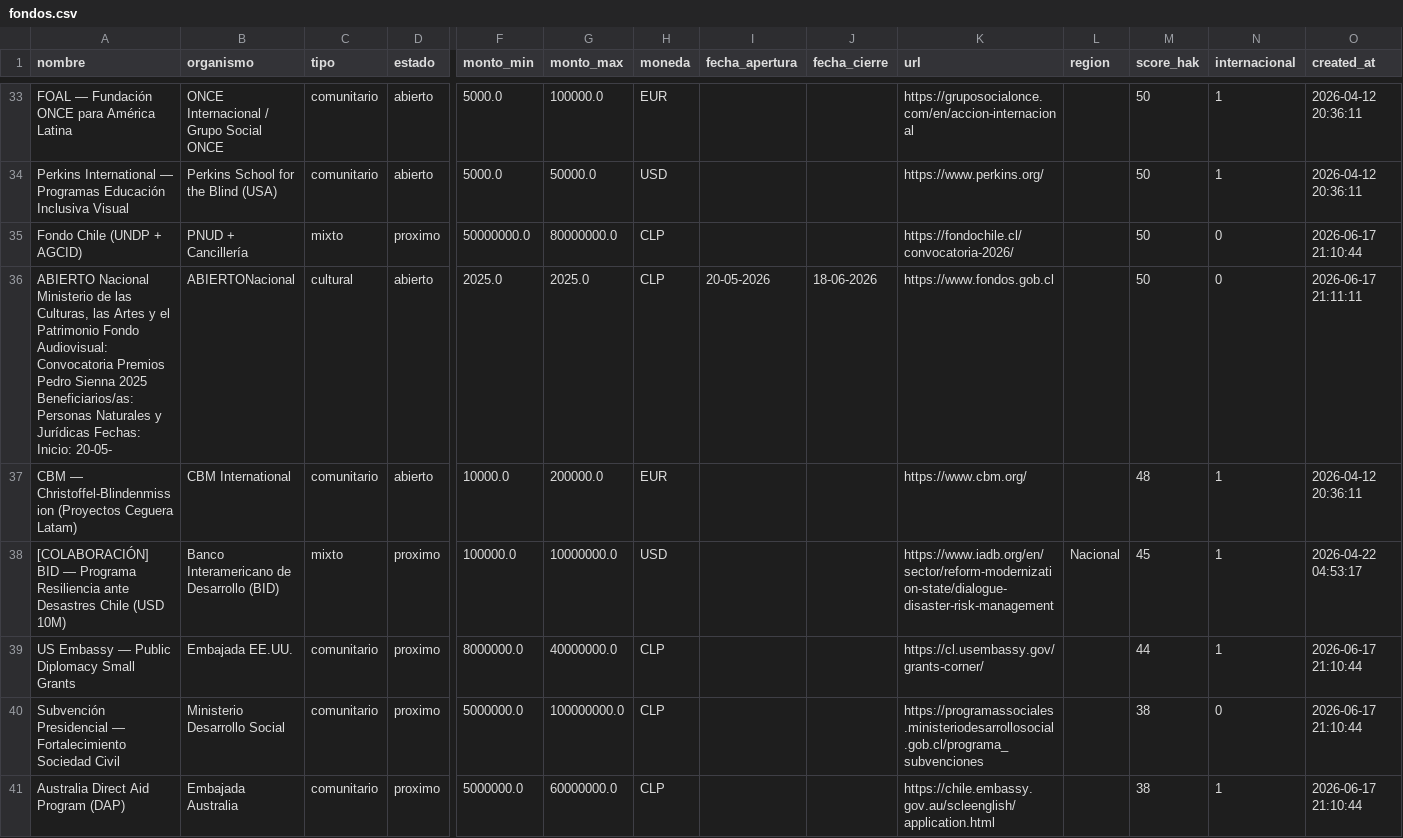
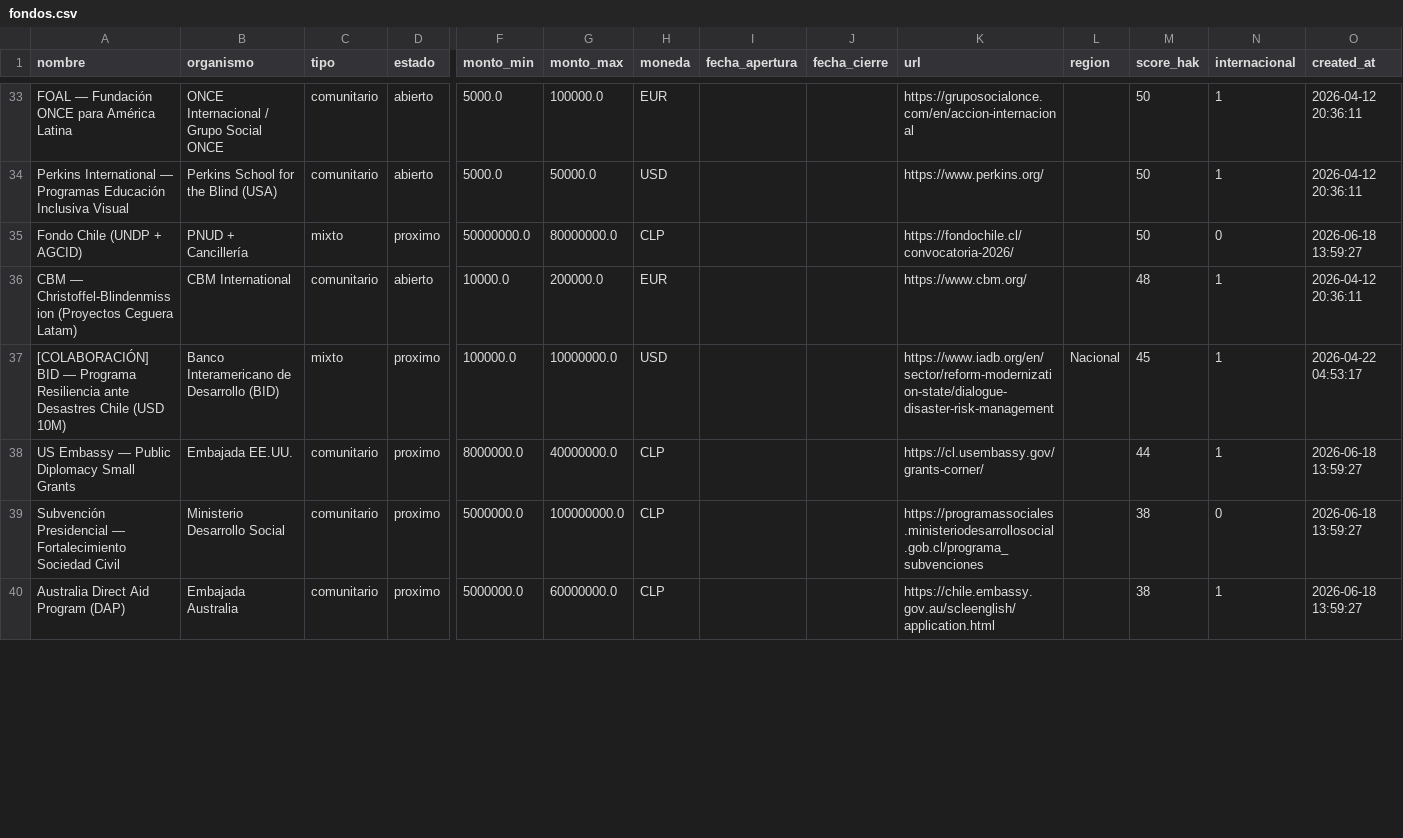
Before and after one commit to geoimagenspa-arch/hak-mp-dashboard, a CSV file: data/fondos.csv, drawn as a sheet; only a part is shown, gaps mark what is left out; removed rows and columns are numbered as before the commit, all else as after; rows hold the shown columns only; the diff covers the shown part only; the diff names each change by its address in the sheet, - before the commit and + after, or states it on an @@ line.

Commit message:
data: fondos 2026-06-18 14:01 UTC (149)

```diff
--- a/data/fondos.csv
+++ b/data/fondos.csv
-O35 (created_at): 2026-06-17 21:10:44
+O35 (created_at): 2026-06-18 13:59:27
-row 36: ABIERTO Nacional Ministerio de las Culturas, las Artes y el Patrimonio Fondo Audiovisual: Convocatoria Premios Pedro Sienna 2025 Beneficiarios/as: Personas Naturales y Jurídicas Fechas: Inicio: 20-05- | ABIERTONacional | cultural | abierto | 2025.0 | 2025.0 | CLP | 20-05-2026 | 18-06-2026 | https://www.fondos.gob.cl |  | 50 | 0 | 2026-06-17 21:11:11
-O38:O40 (created_at): 2026-06-17 21:10:44
+O38:O40 (created_at): 2026-06-18 13:59:27
```
Also changed, not shown: 3 removed rows and 30 edited cells elsewhere in this file, 1 other file.
